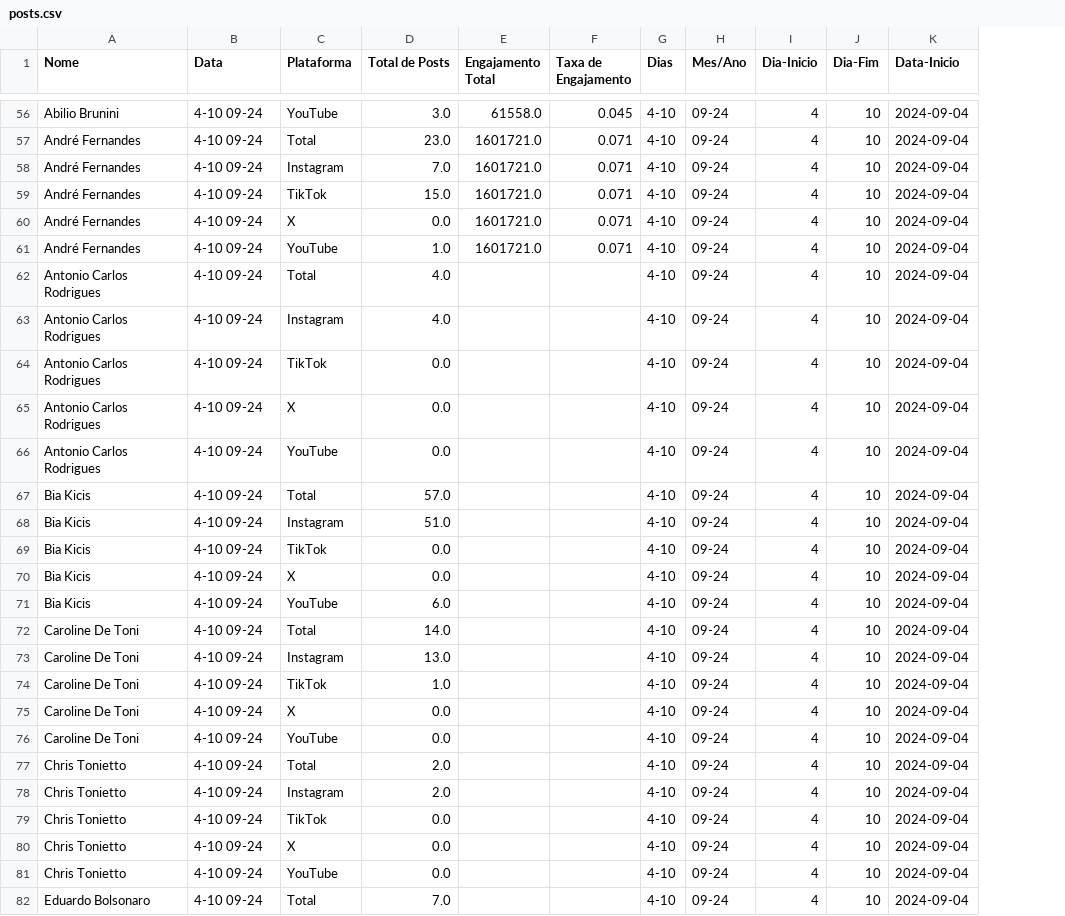
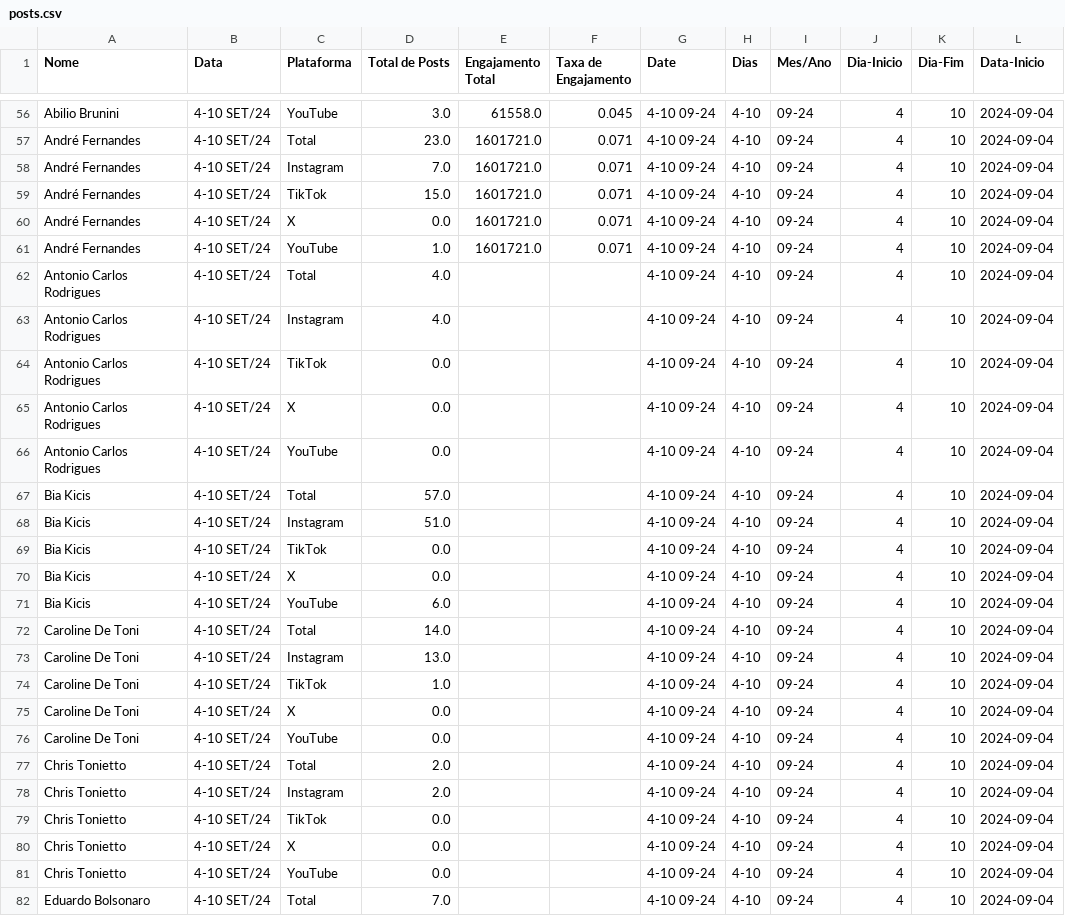
Before and after one commit to mandicneves/dashboard-cci, a CSV file: dataset/posts.csv, drawn as a sheet; only a part is shown, gaps mark what is left out; the diff covers the shown part only; the diff names each change by its address in the sheet, - before the commit and + after, or states it on an @@ line.

```diff
--- a/dataset/posts.csv
+++ b/dataset/posts.csv
+column G (Date), rows 56-82: all 4-10 09-24
-B56:B82 (Data): 4-10 09-24
+B56:B82 (Data): 4-10 SET/24
```
Also changed, not shown: 73 edited cells elsewhere in this file, 5 other files.
